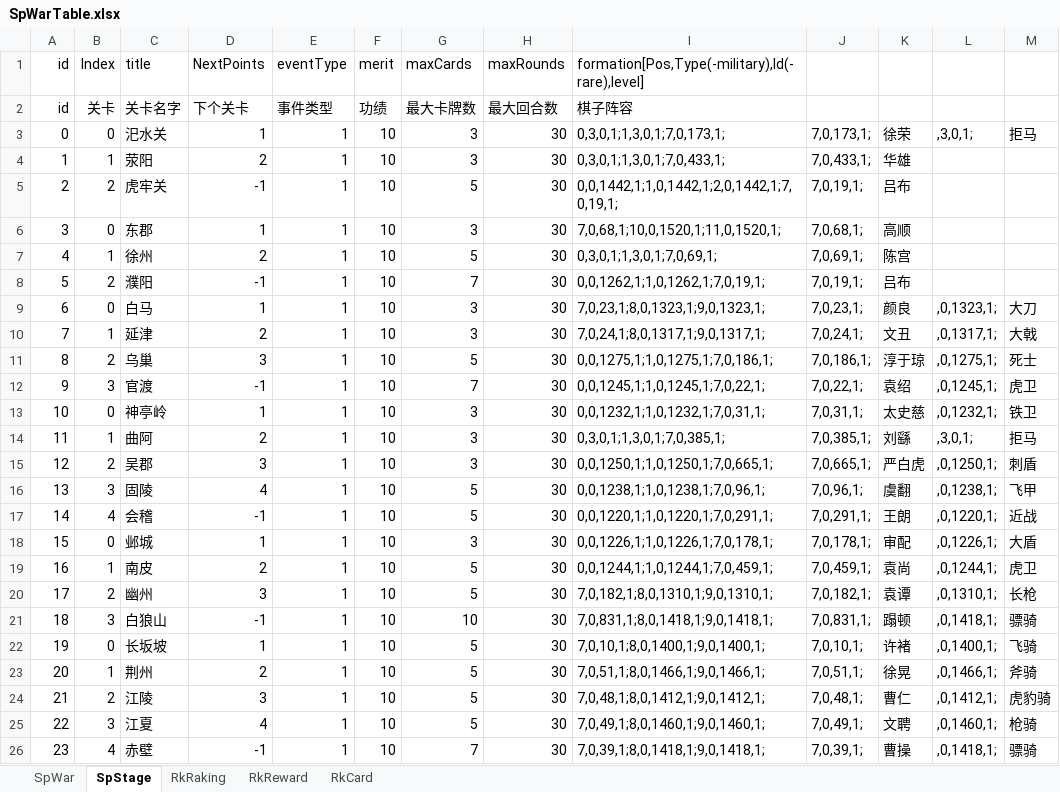
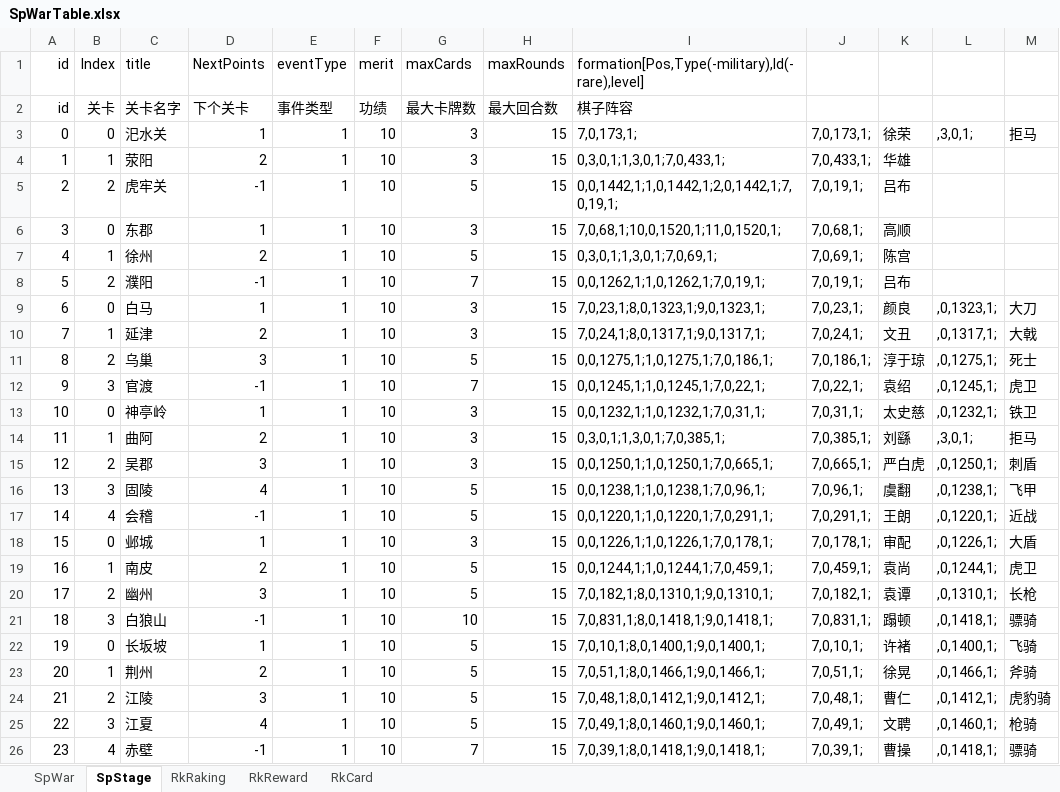
Before and after one commit to MiYanLiang/HeroScrollPj, an Excel workbook: Server/SpWarTable.xlsx, sheet SpStage, drawn as a sheet; values as stored, in another font and other column widths than the file's, no borders; the diff names each change by its address in the sheet, - before the commit and + after, or states it on an @@ line.

```diff
--- a/Server/SpWarTable.xlsx (sheet SpStage)
+++ b/Server/SpWarTable.xlsx (sheet SpStage)
-H3:H26 (maxRounds): 30
+H3:H26 (maxRounds): 15
-I3: 0,3,0,1;1,3,0,1;7,0,173,1;
+I3: 7,0,173,1;
```
Also changed, not shown: 1 other file.
